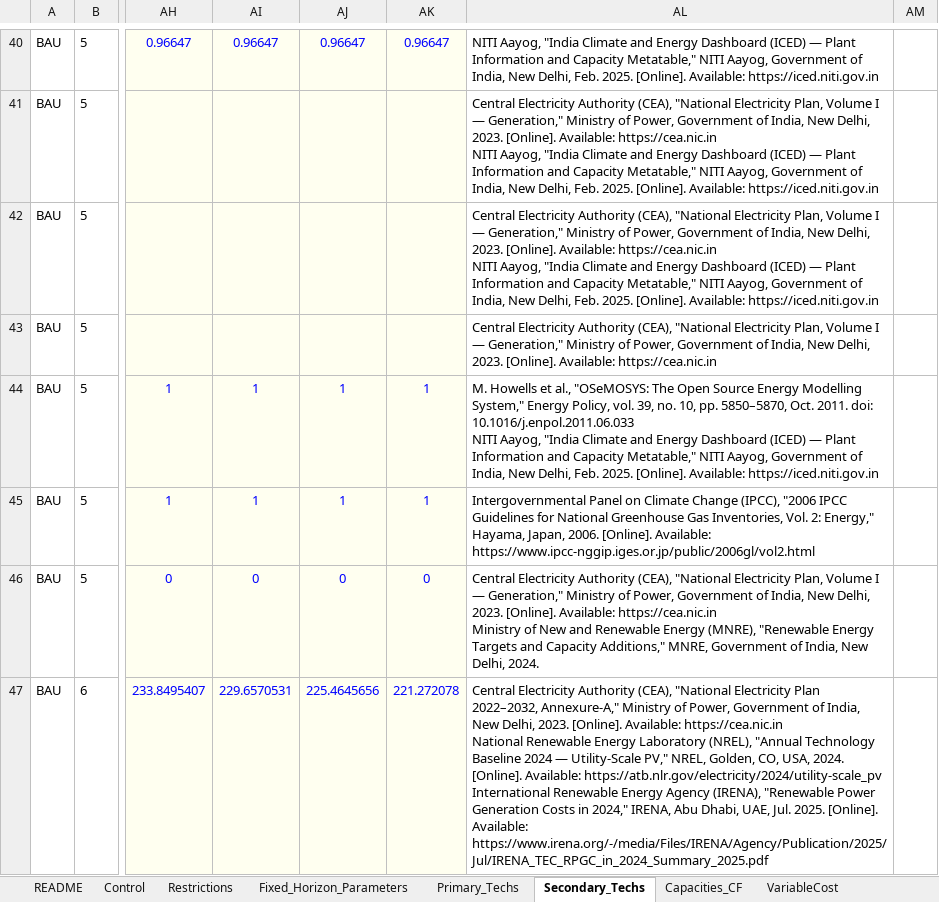
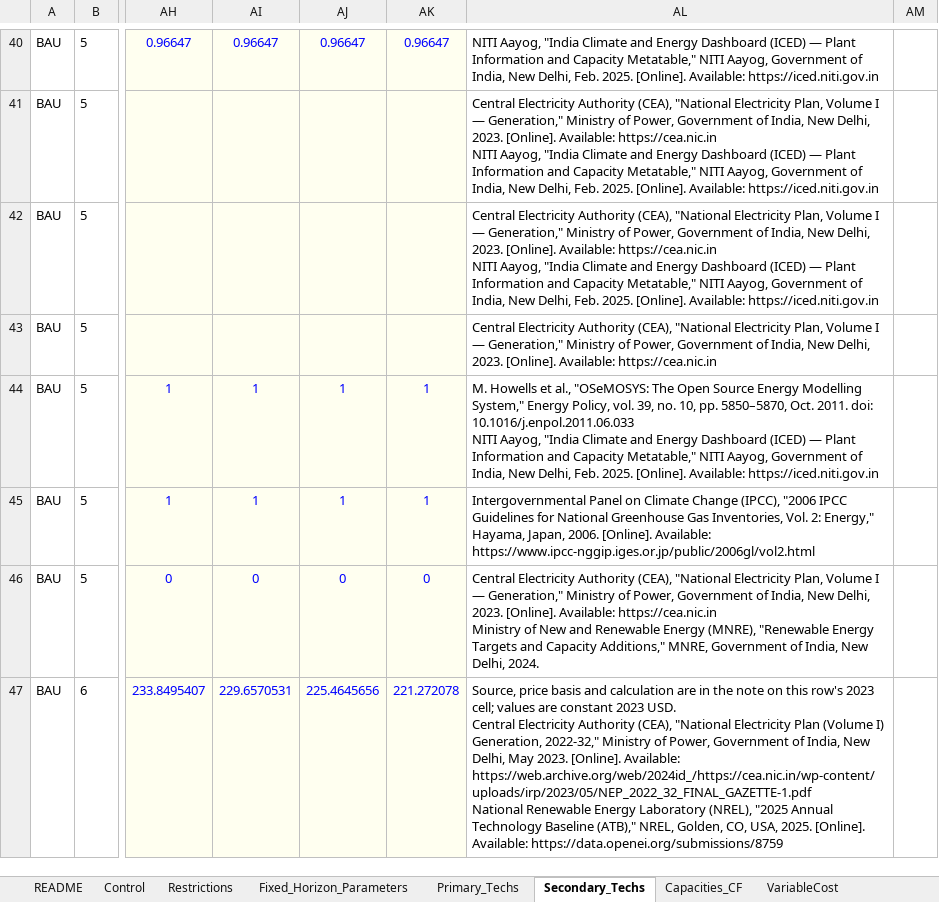
Before and after one commit to Climate-Lead-Group/OSTRAM, an Excel workbook: inputs/scenarios/OSTRAM_Scenario_Inputs.xlsx, sheet Secondary_Techs, drawn as a sheet; only a part is shown, gaps mark what is left out; values as stored, in another font and other column widths than the file's, no borders; ↵ is a line break in a cell; the diff covers the shown part only; the diff names each change by its address in the sheet, - before the commit and + after, or states it on an @@ line.

Commit message:
Workbook notes and reference text for the release
Rewrites 369 cell notes so each gives its source, derivation and a plainly
reasoned ASSUMPTION, and sets every note author to Climate Lead Group.
Aligns the IEEE Reference cells of 211 cost rows with the sources their
2023-cell notes use, and the Technology_Costs notes and README fuel and
monetary text with the current cost basis. No value the model reads changes.

```diff
--- a/inputs/scenarios/OSTRAM_Scenario_Inputs.xlsx (sheet Secondary_Techs)
+++ b/inputs/scenarios/OSTRAM_Scenario_Inputs.xlsx (sheet Secondary_Techs)
-AL47: Central Electricity Authority (CEA), "National Electricity Plan 2022–2032, Annexure-A," Ministry of Power, Government of India, New Delhi, 2023. [Online]. Available: https://cea.nic.in ↵ National Renewable Energy Laboratory (NREL), "Annual Technology Baseline 2024 — Utility-Scale PV," NREL, Golden, CO, USA, 2024. [Online]. Available: https://atb.nlr.gov/electricity/2024/utility-scale_pv ↵ International Renewable Energy Agency (IRENA), "Renewable Power Generation Costs in 2024," IRENA, Abu Dhabi, UAE, Jul. 2025. [Online]. Available: https://www.irena.org/-/media/Files/IRENA/Agency/Publication/2025/Jul/IRENA_TEC_RPGC_in_2024_Summary_2025.pdf
+AL47: Source, price basis and calculation are in the note on this row's 2023 cell; values are constant 2023 USD. ↵ Central Electricity Authority (CEA), "National Electricity Plan (Volume I) Generation, 2022-32," Ministry of Power, Government of India, New Delhi, May 2023. [Online]. Available: https://web.archive.org/web/2024id_/https://cea.nic.in/wp-content/uploads/irp/2023/05/NEP_2022_32_FINAL_GAZETTE-1.pdf ↵ National Renewable Energy Laboratory (NREL), "2025 Annual Technology Baseline (ATB)," NREL, Golden, CO, USA, 2025. [Online]. Available: https://data.openei.org/submissions/8759
```
Also changed, not shown: 210 edited cells elsewhere in this sheet, sheet Technology_Costs, sheet README.
